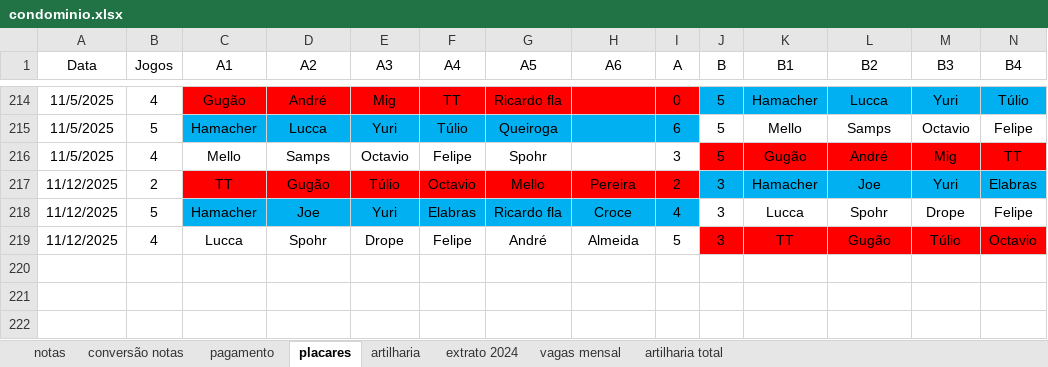
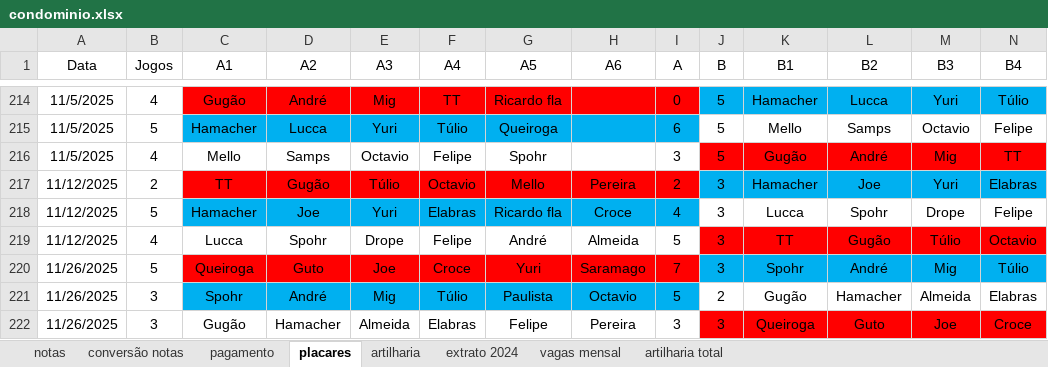
Before and after one commit to PHamacher/dashboard-pelada, an Excel workbook: data/condominio.xlsx, sheet placares, drawn as a sheet; only a part is shown, gaps mark what is left out; values as stored, in another font and other column widths than the file's, no borders; rows hold the shown columns only; the diff names each change by its address in the sheet, - before the commit and + after, or states it on an @@ line.

```diff
--- a/data/condominio.xlsx (sheet placares)
+++ b/data/condominio.xlsx (sheet placares)
+row 220: 11/26/2025 | 5 | Queiroga | Guto | Joe | Croce | Yuri | Saramago | 7 | 3 | Spohr | André | Mig | Túlio
+row 221: 11/26/2025 | 3 | Spohr | André | Mig | Túlio | Paulista | Octavio | 5 | 2 | Gugão | Hamacher | Almeida | Elabras
+row 222: 11/26/2025 | 3 | Gugão | Hamacher | Almeida | Elabras | Felipe | Pereira | 3 | 3 | Queiroga | Guto | Joe | Croce
```
Also changed, not shown: sheet notas, sheet pagamento, sheet artilharia, formulas that keep their value, hidden cells.
